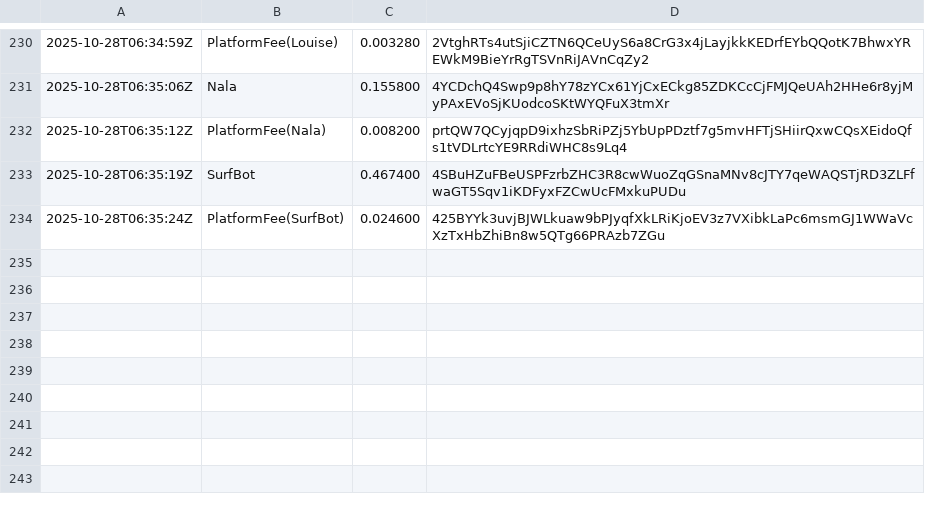
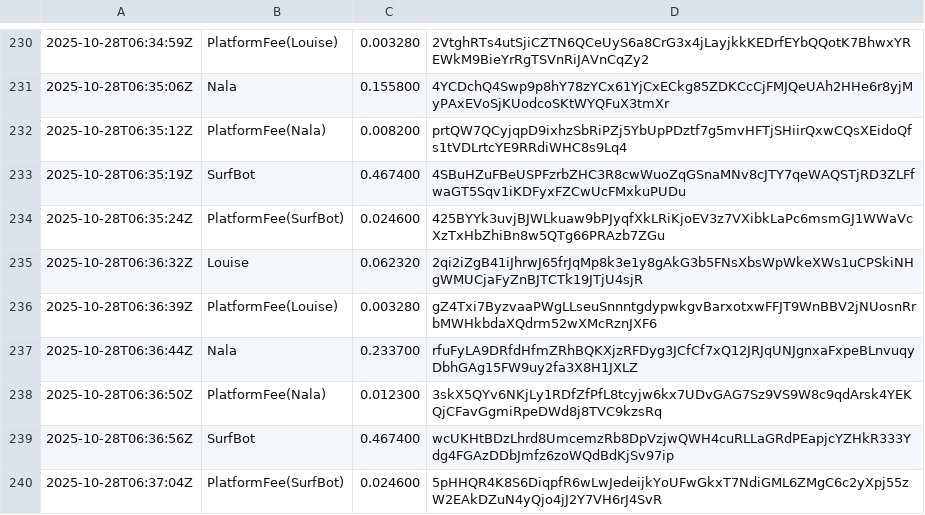
Before and after one commit to cryptoknit/goodwave-devnet-demo, a TSV file: docs/data/ledger.tsv, drawn as a sheet; only a part is shown, gaps mark what is left out.

Commit message:
data: 2025-10-28T06:37:18Z

```diff
--- a/docs/data/ledger.tsv
+++ b/docs/data/ledger.tsv
@@ -234 +234,7 @@
 2025-10-28T06:35:24Z	PlatformFee(SurfBot)	0.024600	425BYYk3uvjBJWLkuaw9bPJyqfXkLRiKjoEV3z7VXibkLaPc6msmGJ1WWaVcXzTxHbZhiBn8w5QTg66PRAzb7ZGu
+2025-10-28T06:36:32Z	Louise	0.062320	2qi2iZgB41iJhrwJ65frJqMp8k3e1y8gAkG3b5FNsXbsWpWkeXWs1uCPSkiNHgWMUCjaFyZnBJTCTk19JTjU4sjR
+2025-10-28T06:36:39Z	PlatformFee(Louise)	0.003280	gZ4Txi7ByzvaaPWgLLseuSnnntgdypwkgvBarxotxwFFJT9WnBBV2jNUosnRrbMWHkbdaXQdrm52wXMcRznJXF6
+2025-10-28T06:36:44Z	Nala	0.233700	rfuFyLA9DRfdHfmZRhBQKXjzRFDyg3JCfCf7xQ12JRJqUNJgnxaFxpeBLnvuqyDbhGAg15FW9uy2fa3X8H1JXLZ
+2025-10-28T06:36:50Z	PlatformFee(Nala)	0.012300	3skX5QYv6NKjLy1RDfZfPfL8tcyjw6kx7UDvGAG7Sz9VS9W8c9qdArsk4YEKQjCFavGgmiRpeDWd8j8TVC9kzsRq
+2025-10-28T06:36:56Z	SurfBot	0.467400	wcUKHtBDzLhrd8UmcemzRb8DpVzjwQWH4cuRLLaGRdPEapjcYZHkR333Ydg4FGAzDDbJmfz6zoWQdBdKjSv97ip
+2025-10-28T06:37:04Z	PlatformFee(SurfBot)	0.024600	5pHHQR4K8S6DiqpfR6wLwJedeijkYoUFwGkxT7NdiGML6ZMgC6c2yXpj55zW2EAkDZuN4yQjo4jJ2Y7VH6rJ4SvR
```
Also changed, not shown: 1 other file.
